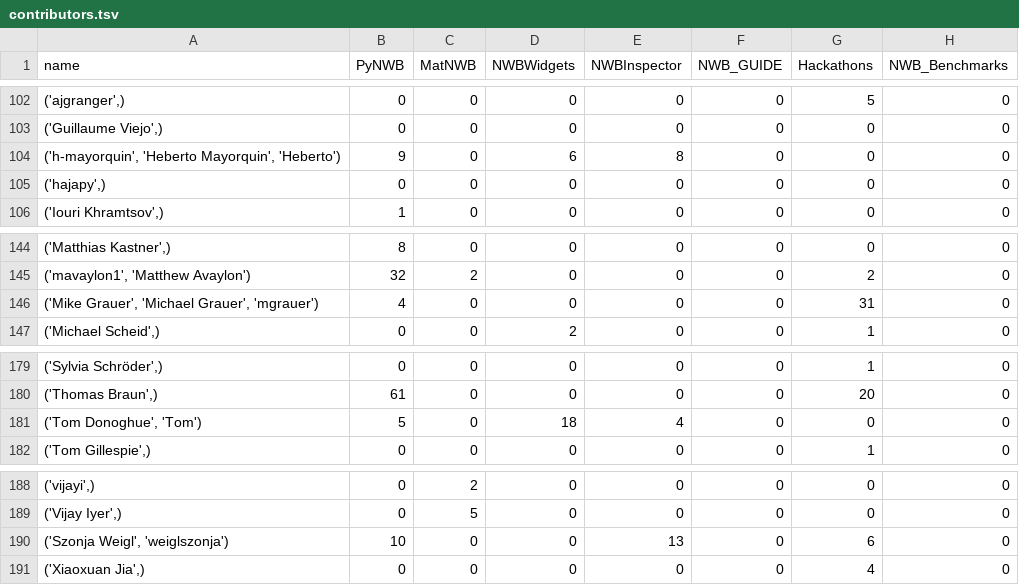
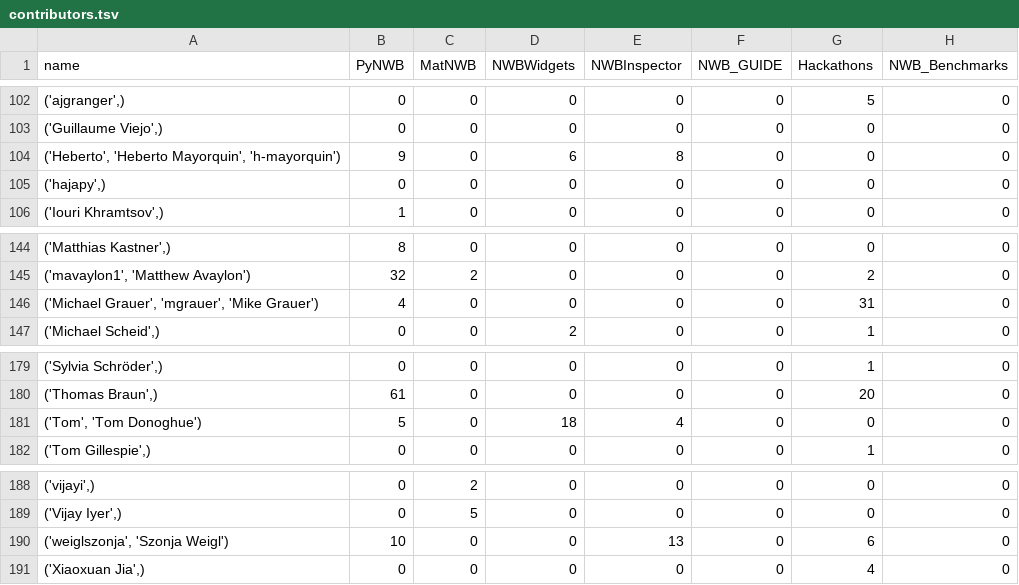
Before and after one commit to NeurodataWithoutBorders/nwb-project-analytics, a TSV file: data/contributors.tsv, drawn as a sheet; only a part is shown, gaps mark what is left out; the diff covers the shown part only; the diff names each change by its address in the sheet, - before the commit and + after, or states it on an @@ line.

```diff
--- a/data/contributors.tsv
+++ b/data/contributors.tsv
-A104 (name): ('h-mayorquin', 'Heberto Mayorquin', 'Heberto')
+A104 (name): ('Heberto', 'Heberto Mayorquin', 'h-mayorquin')
-A146 (name): ('Mike Grauer', 'Michael Grauer', 'mgrauer')
+A146 (name): ('Michael Grauer', 'mgrauer', 'Mike Grauer')
-A181 (name): ('Tom Donoghue', 'Tom')
+A181 (name): ('Tom', 'Tom Donoghue')
-A190 (name): ('Szonja Weigl', 'weiglszonja')
+A190 (name): ('weiglszonja', 'Szonja Weigl')
```
Also changed, not shown: 14 edited cells elsewhere in this file, 2 other files.
